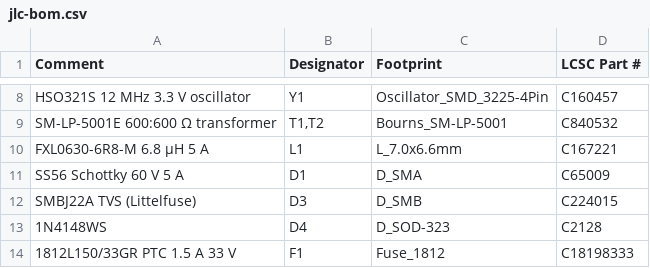
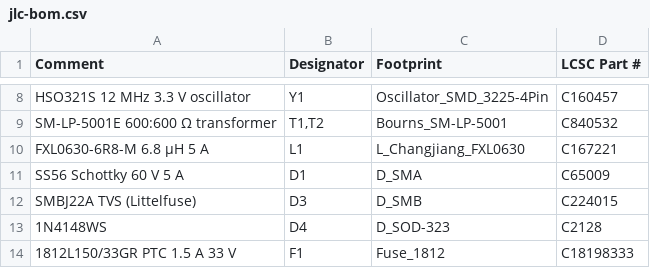
Before and after one commit to nm4c/radio-remote, a CSV file: pihat/docs/jlc-bom.csv, drawn as a sheet; only a part is shown, gaps mark what is left out.

Commit message:
3D models for every footprint on both boards
New kicad-shared/ (kicadgen/sharedlib.py, called by both builds):
- 3dmodels/: exact-part STEP models from LCSC/EasyEDA for the SM-LP-5001E transformer,
  SA818S module, 1812 PTC and 3225 oscillator, each checked to sit centred at z = 0.
- radio-remote.pretty/: copies of stock footprints whose model is missing or renamed in
  KiCad 10 (Fuse_1812, Oscillator ASE 3225, TI HSOP-8 / SO-PowerPAD-8), with fixed models.
Both projects reach it via ${KIPRJMOD}/../kicad-shared.

The transformer and SA818S footprint generators now carry their models. The FXL0630
inductors (L1; L2 on the SA818S board) use KiCad's exact L_Changjiang_FXL0630 footprint
and model instead of an SRP7028A footprint. T1/T2 on the current pihat PCB get the model
directly, since Update PCB from Schematic won't replace footprints whose ID is unchanged.

Every placed part now has a model that resolves (only solder jumpers and the test pad,
bare copper, have none). Both boards: ERC 0 errors, all nets match.

```diff
--- a/pihat/docs/jlc-bom.csv
+++ b/pihat/docs/jlc-bom.csv
@@ -9,3 +9,3 @@ HSO321S 12 MHz 3.3 V oscillator,Y1,Oscillator_SMD_3225-4Pin,C160457
 SM-LP-5001E 600:600 Ω transformer,"T1,T2",Bourns_SM-LP-5001,C840532
-FXL0630-6R8-M 6.8 µH 5 A,L1,L_7.0x6.6mm,C167221
+FXL0630-6R8-M 6.8 µH 5 A,L1,L_Changjiang_FXL0630,C167221
 SS56 Schottky 60 V 5 A,D1,D_SMA,C65009
```
Also changed, not shown: 28 other files.
